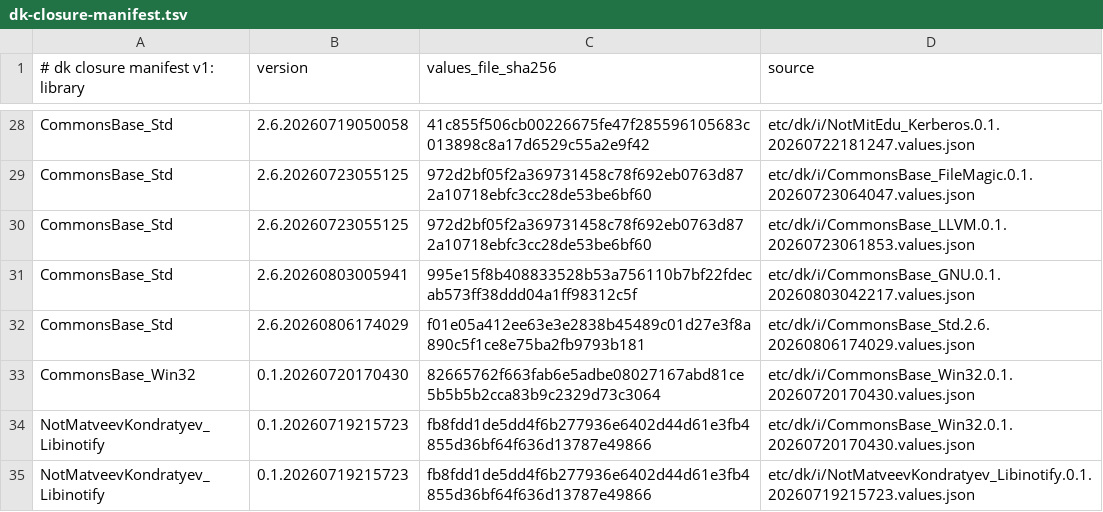
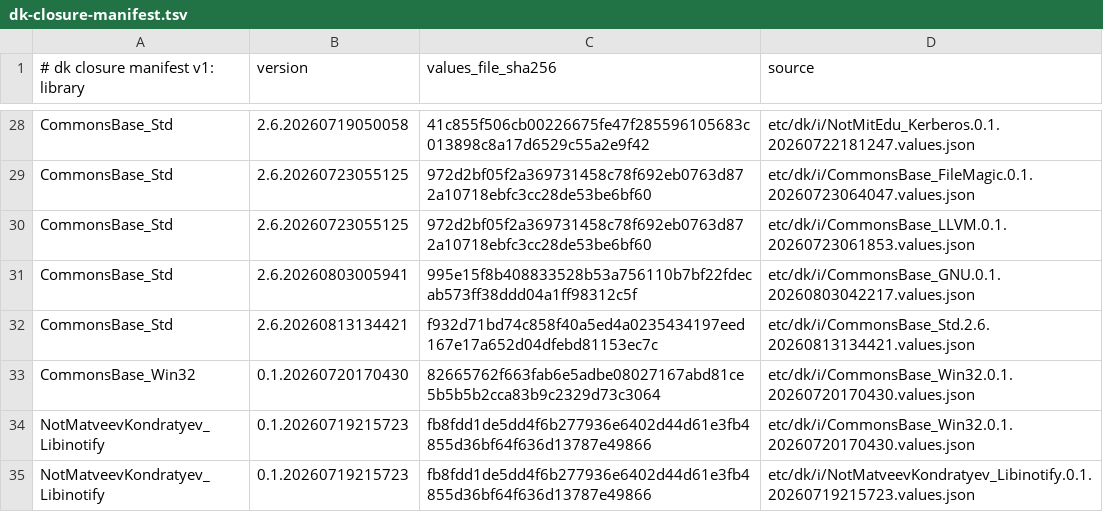
Before and after one commit to dkpkg/CommonsLang_OCaml, a TSV file: etc/dk/i/dk-closure-manifest.tsv, drawn as a sheet; only a part is shown, gaps mark what is left out.

Commit message:
Bump the CommonsBase_Std import to 0.1... 2.6.20260813134421 for Extract 0.3.1
+ dk0 update

```diff
--- a/etc/dk/i/dk-closure-manifest.tsv
+++ b/etc/dk/i/dk-closure-manifest.tsv
@@ -31,3 +31,3 @@ CommonsBase_Std	2.6.20260723055125	972d2bf05f2a369731458c78f692eb0763d872a10718e
 CommonsBase_Std	2.6.20260803005941	995e15f8b408833528b53a756110b7bf22fdecab573ff38ddd04a1ff98312c5f	etc/dk/i/CommonsBase_GNU.0.1.20260803042217.values.json
-CommonsBase_Std	2.6.20260806174029	f01e05a412ee63e3e2838b45489c01d27e3f8a890c5f1ce8e75ba2fb9793b181	etc/dk/i/CommonsBase_Std.2.6.20260806174029.values.json
+CommonsBase_Std	2.6.20260813134421	f932d71bd74c858f40a5ed4a0235434197eed167e17a652d04dfebd81153ec7c	etc/dk/i/CommonsBase_Std.2.6.20260813134421.values.json
 CommonsBase_Win32	0.1.20260720170430	82665762f663fab6e5adbe08027167abd81ce5b5b5b2cca83b9c2329d73c3064	etc/dk/i/CommonsBase_Win32.0.1.20260720170430.values.json
```
Also changed, not shown: 3 other files.
